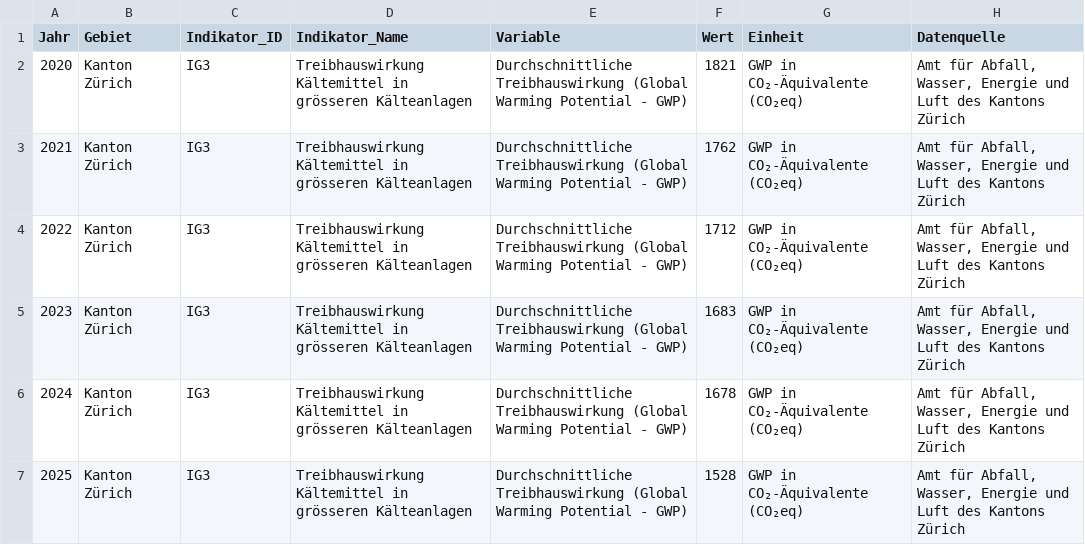
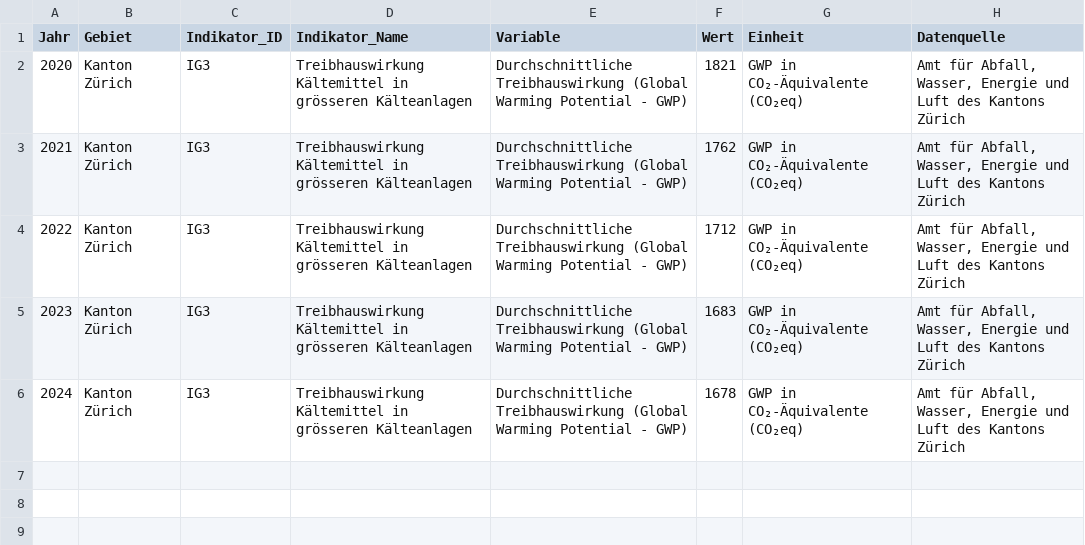
Before and after one commit to statistikZH/decarb_monitoring, a CSV file: output/IG3_data.csv, drawn as a sheet; the diff names each change by its address in the sheet, - before the commit and + after, or states it on an @@ line.

Commit message:
IG3: filter jahr != 2025

```diff
--- a/output/IG3_data.csv
+++ b/output/IG3_data.csv
-row 7: 2025 | Kanton Zürich | IG3 | Treibhauswirkung Kältemittel in grösseren Kälteanlagen | Durchschnittliche Treibhauswirkung (Global Warming Potential - GWP) | 1528 | GWP in CO₂-Äquivalente (CO₂eq) | Amt für Abfall, Wasser, Energie und Luft des Kantons Zürich
```
